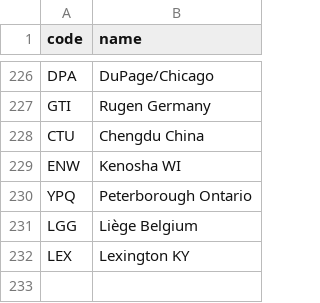
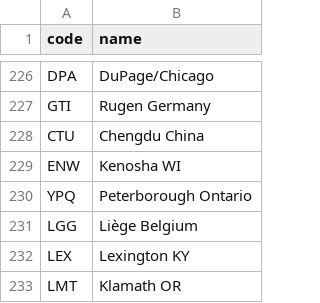
Before and after one commit to kds54/MMM-Planefinder, a CSV file: airports.csv, drawn as a sheet; only a part is shown, gaps mark what is left out.

Commit message:
Update airports.csv

```diff
--- a/airports.csv
+++ b/airports.csv
@@ -232 +232,2 @@ LGG,Liège Belgium
 LEX,Lexington KY
+LMT,Klamath OR
```
